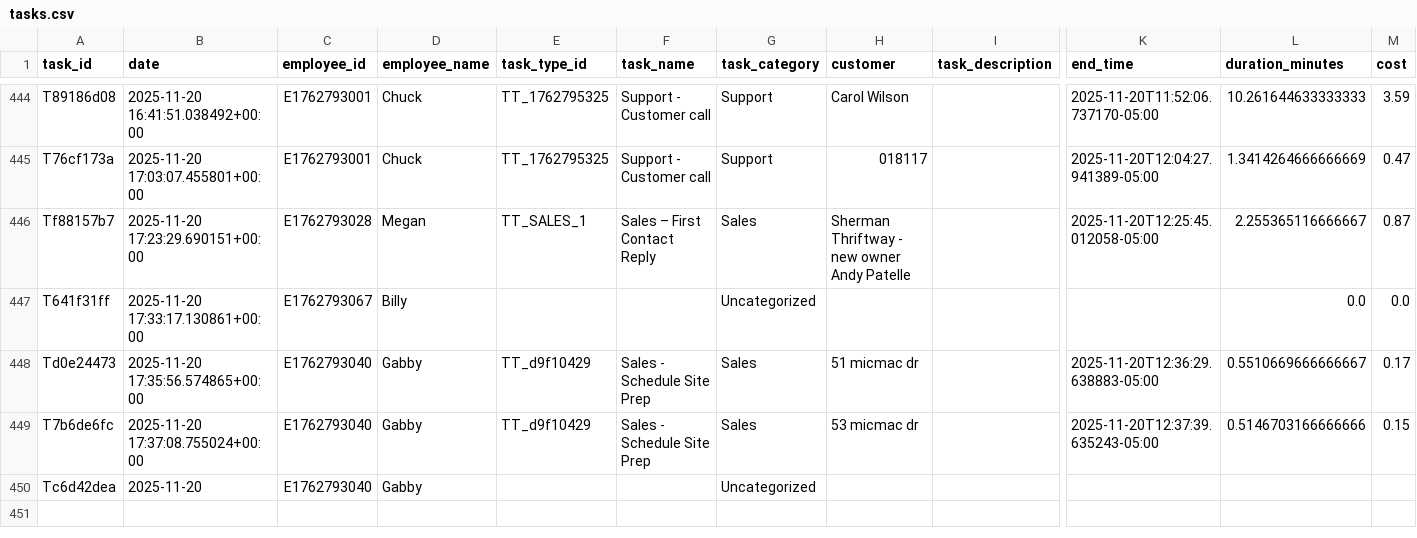
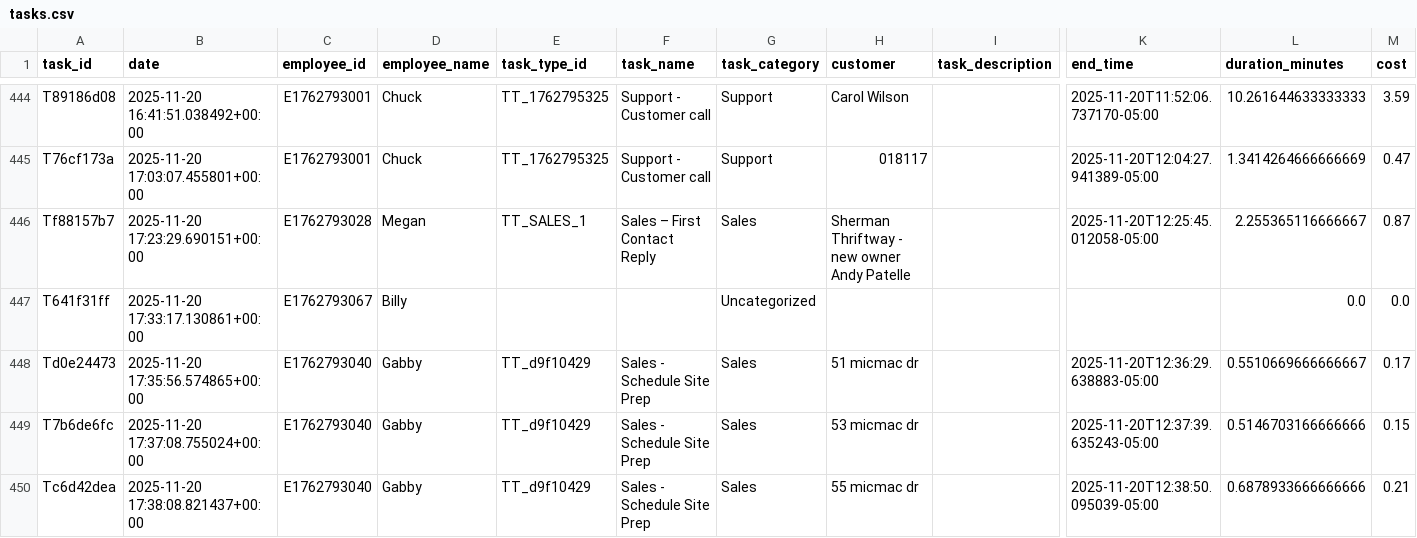
Before and after one commit to pwngithub/Employeetime, a CSV file: Data/tasks.csv, drawn as a sheet; only a part is shown, gaps mark what is left out; the diff names each change by its address in the sheet, - before the commit and + after, or states it on an @@ line.

Commit message:
Finish task (with details)

```diff
--- a/Data/tasks.csv
+++ b/Data/tasks.csv
-B450 (date): 2025-11-20
+B450 (date): 2025-11-20 17:38:08.821437+00:00
-E450 (task_type_id): (empty)
+E450 (task_type_id): TT_d9f10429
-F450 (task_name): (empty)
+F450 (task_name): Sales - Schedule Site Prep
-G450 (task_category): Uncategorized
+G450 (task_category): Sales
-H450 (customer): (empty)
+H450 (customer): 55 micmac dr
-K450 (end_time): (empty)
+K450 (end_time): 2025-11-20T12:38:50.095039-05:00
-L450 (duration_minutes): (empty)
+L450 (duration_minutes): 0.6878933666666666
-M450 (cost): (empty)
+M450 (cost): 0.21
```
